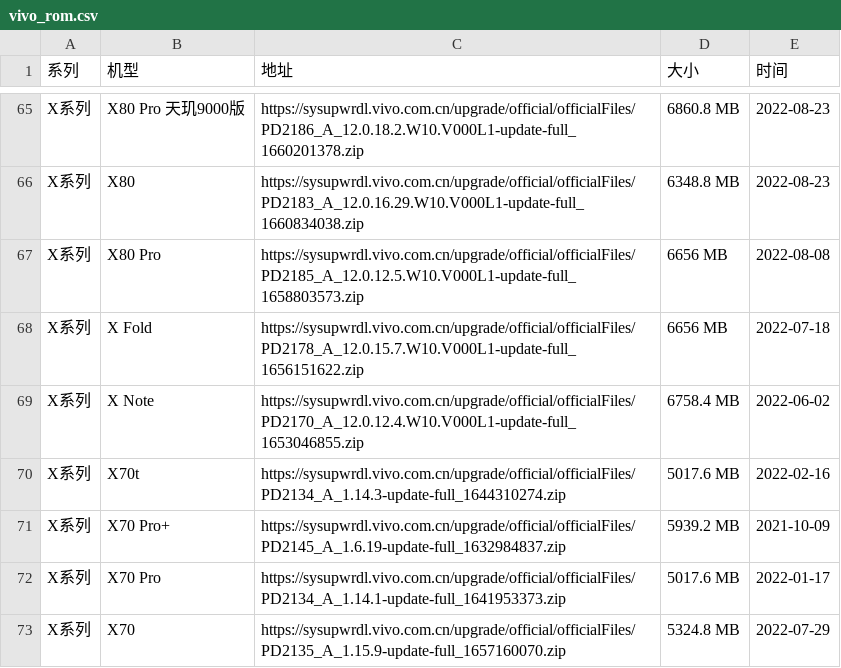
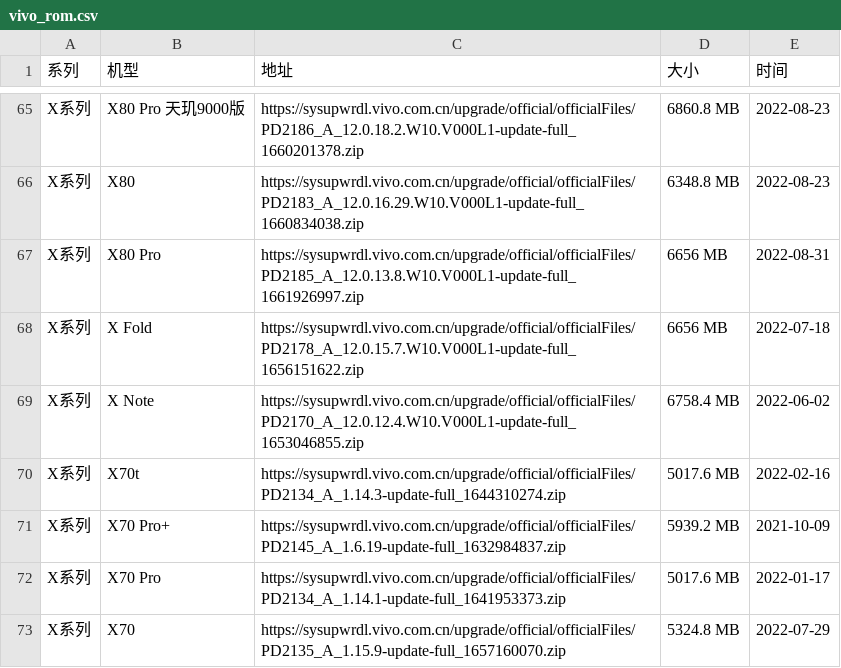
Before and after one commit to Soar1989/get_android_data, a CSV file: data/vivo_rom.csv, drawn as a sheet; only a part is shown, gaps mark what is left out.

```diff
--- a/data/vivo_rom.csv
+++ b/data/vivo_rom.csv
@@ -66,3 +66,3 @@ X系列,X80 Pro 天玑9000版,https://sysupwrdl.vivo.com.cn/upgrade/official/off
 X系列,X80,https://sysupwrdl.vivo.com.cn/upgrade/official/officialFiles/PD2183_A_12.0.16.29.W10.V000L1-update-full_1660834038.zip,6348.8 MB,2022-08-23
-X系列,X80 Pro,https://sysupwrdl.vivo.com.cn/upgrade/official/officialFiles/PD2185_A_12.0.12.5.W10.V000L1-update-full_1658803573.zip,6656 MB,2022-08-08
+X系列,X80 Pro,https://sysupwrdl.vivo.com.cn/upgrade/official/officialFiles/PD2185_A_12.0.13.8.W10.V000L1-update-full_1661926997.zip,6656 MB,2022-08-31
 X系列,X Fold,https://sysupwrdl.vivo.com.cn/upgrade/official/officialFiles/PD2178_A_12.0.15.7.W10.V000L1-update-full_1656151622.zip,6656 MB,2022-07-18
```
Also changed, not shown: data/miui_global_rom.csv.
